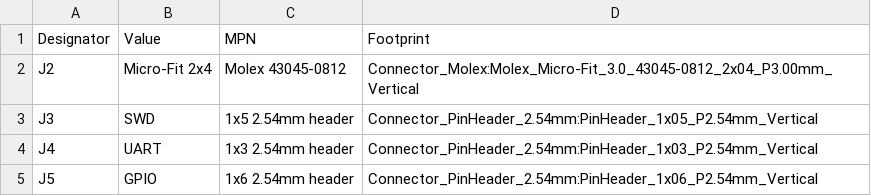
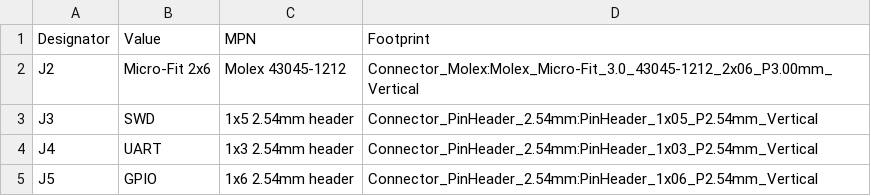
Before and after one commit to tristanlee85/canode, a CSV file: hardware/fab/canode_HAND_SOLDER.csv, drawn as a sheet.

```diff
--- a/hardware/fab/canode_HAND_SOLDER.csv
+++ b/hardware/fab/canode_HAND_SOLDER.csv
@@ -1,3 +1,3 @@
 Designator,Value,MPN,Footprint
-J2,Micro-Fit 2x4,Molex 43045-0812,Connector_Molex:Molex_Micro-Fit_3.0_43045-0812_2x04_P3.00mm_Vertical
+J2,Micro-Fit 2x6,Molex 43045-1212,Connector_Molex:Molex_Micro-Fit_3.0_43045-1212_2x06_P3.00mm_Vertical
 J3,SWD,1x5 2.54mm header,Connector_PinHeader_2.54mm:PinHeader_1x05_P2.54mm_Vertical
```
Also changed, not shown: hardware/fab/canode_BOM_JLC.csv, hardware/fab/canode_CPL_JLC.csv, 47 other files.
